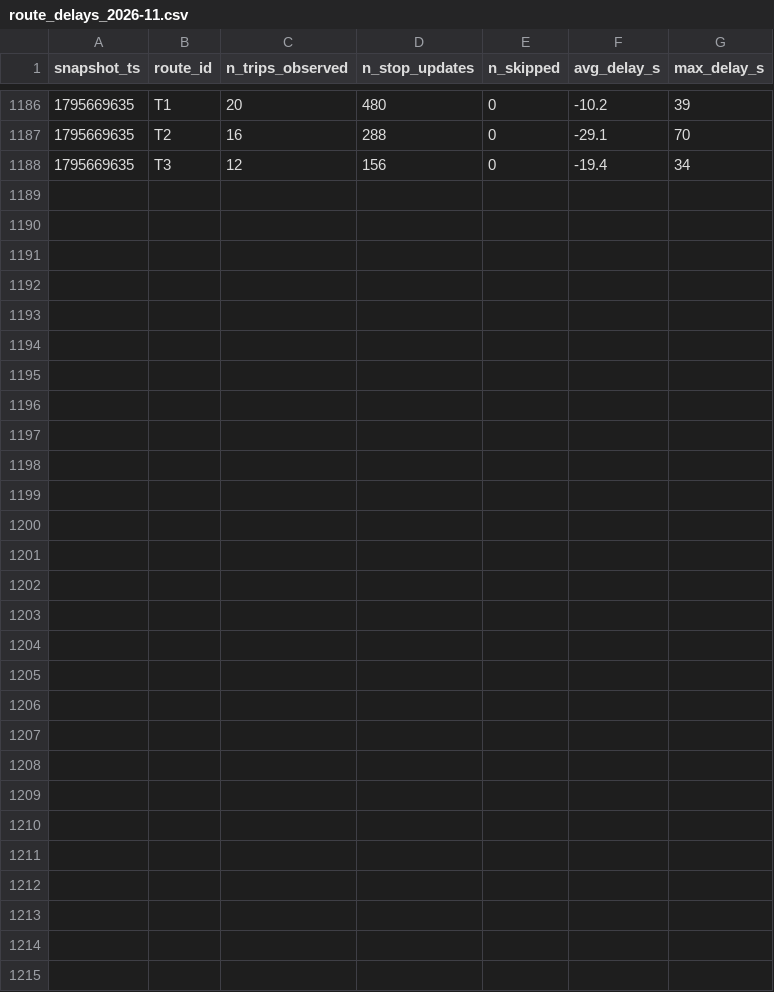
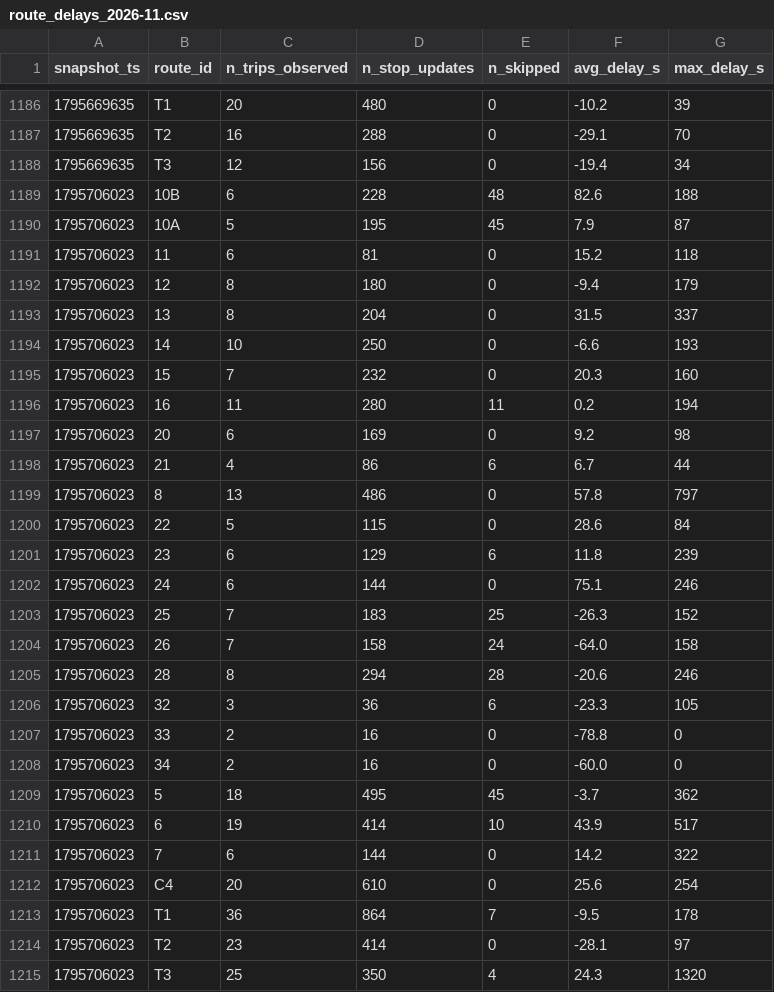
Before and after one commit to taharachedi/smart-mobility-lemans, a CSV file: data/history/route_delays_2026-11.csv, drawn as a sheet; only a part is shown, gaps mark what is left out; the diff names each change by its address in the sheet, - before the commit and + after, or states it on an @@ line.

```diff
--- a/data/history/route_delays_2026-11.csv
+++ b/data/history/route_delays_2026-11.csv
+row 1189: 1795706023 | 10B | 6 | 228 | 48 | 82.6 | 188
+row 1190: 1795706023 | 10A | 5 | 195 | 45 | 7.9 | 87
+row 1191: 1795706023 | 11 | 6 | 81 | 0 | 15.2 | 118
+row 1192: 1795706023 | 12 | 8 | 180 | 0 | -9.4 | 179
+row 1193: 1795706023 | 13 | 8 | 204 | 0 | 31.5 | 337
+row 1194: 1795706023 | 14 | 10 | 250 | 0 | -6.6 | 193
+row 1195: 1795706023 | 15 | 7 | 232 | 0 | 20.3 | 160
+row 1196: 1795706023 | 16 | 11 | 280 | 11 | 0.2 | 194
+row 1197: 1795706023 | 20 | 6 | 169 | 0 | 9.2 | 98
+row 1198: 1795706023 | 21 | 4 | 86 | 6 | 6.7 | 44
+row 1199: 1795706023 | 8 | 13 | 486 | 0 | 57.8 | 797
+row 1200: 1795706023 | 22 | 5 | 115 | 0 | 28.6 | 84
+row 1201: 1795706023 | 23 | 6 | 129 | 6 | 11.8 | 239
+row 1202: 1795706023 | 24 | 6 | 144 | 0 | 75.1 | 246
+row 1203: 1795706023 | 25 | 7 | 183 | 25 | -26.3 | 152
+row 1204: 1795706023 | 26 | 7 | 158 | 24 | -64.0 | 158
+row 1205: 1795706023 | 28 | 8 | 294 | 28 | -20.6 | 246
+row 1206: 1795706023 | 32 | 3 | 36 | 6 | -23.3 | 105
+row 1207: 1795706023 | 33 | 2 | 16 | 0 | -78.8 | 0
+row 1208: 1795706023 | 34 | 2 | 16 | 0 | -60.0 | 0
+row 1209: 1795706023 | 5 | 18 | 495 | 45 | -3.7 | 362
+row 1210: 1795706023 | 6 | 19 | 414 | 10 | 43.9 | 517
+row 1211: 1795706023 | 7 | 6 | 144 | 0 | 14.2 | 322
+row 1212: 1795706023 | C4 | 20 | 610 | 0 | 25.6 | 254
+row 1213: 1795706023 | T1 | 36 | 864 | 7 | -9.5 | 178
+row 1214: 1795706023 | T2 | 23 | 414 | 0 | -28.1 | 97
+row 1215: 1795706023 | T3 | 25 | 350 | 4 | 24.3 | 1320
```
Also changed, not shown: 1 other file.
